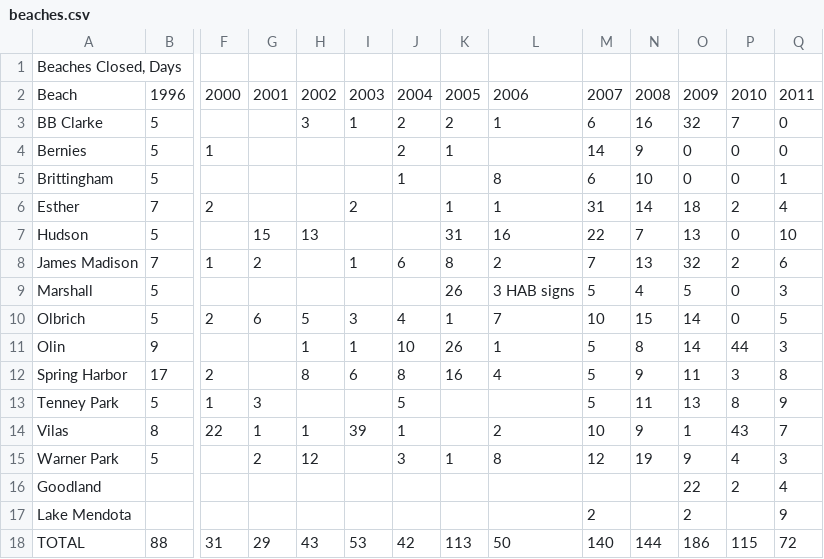
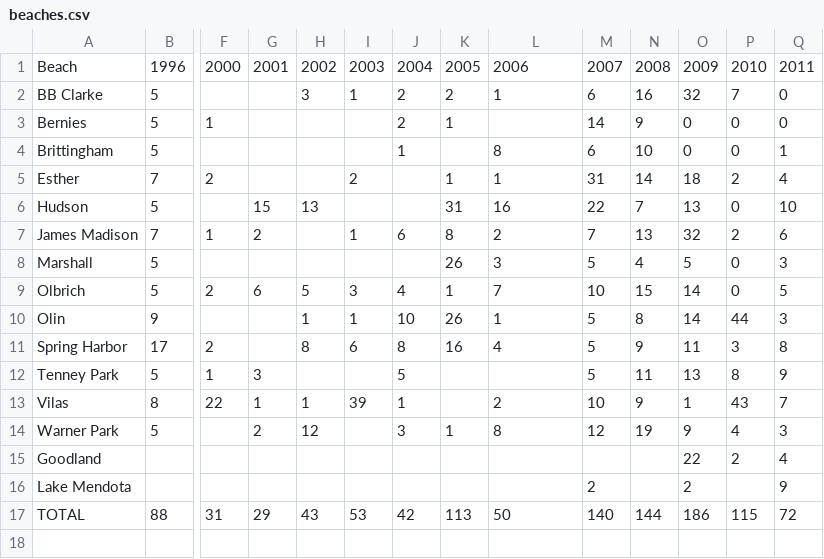
Before and after one commit to wisc-viz/D3, a CSV file: beaches/data/beaches.csv, drawn as a sheet; only a part is shown, gaps mark what is left out; removed rows and columns are numbered as before the commit, all else as after; rows hold the shown columns only; the diff names each change by its address in the sheet, - before the commit and + after, or states it on an @@ line.

Commit message:
worked on beach viz with the group

```diff
--- a/beaches/data/beaches.csv
+++ b/beaches/data/beaches.csv
-row 1: Beaches Closed, Days
-L8: 3 HAB signs
+L8: 3
```
Also changed, not shown: 1 other file.
